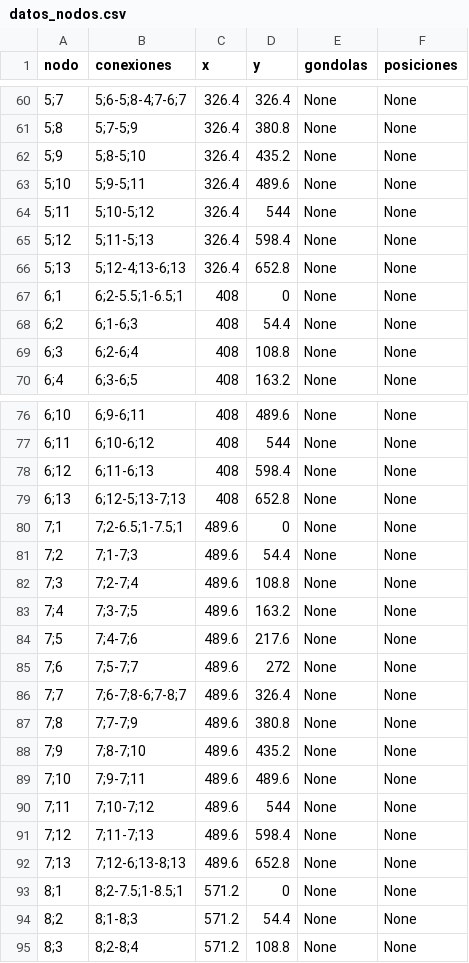
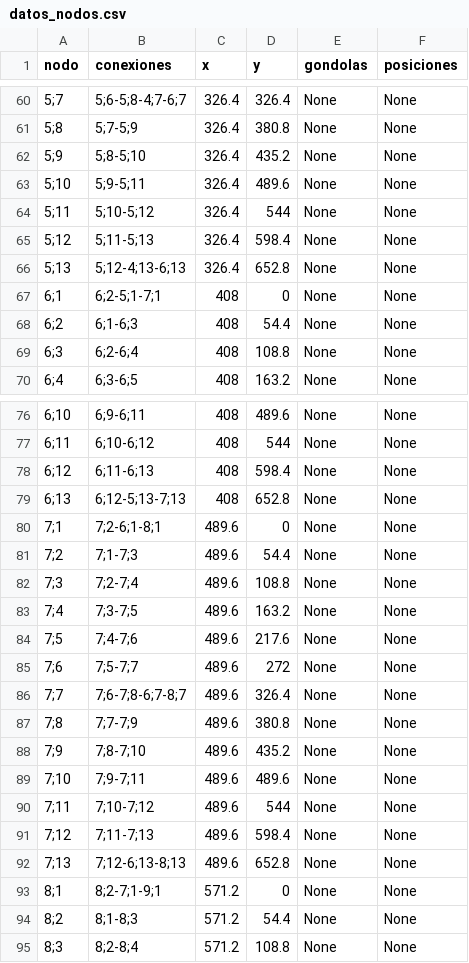
Before and after one commit to emontecinos/simulacion_capstone, a CSV file: datos_nodos.csv, drawn as a sheet; only a part is shown, gaps mark what is left out; the diff covers the shown part only.

```diff
--- a/datos_nodos.csv
+++ b/datos_nodos.csv
@@ -66,3 +66,3 @@ nodo,conexiones,x,y,gondolas,posiciones
 5;13,5;12-4;13-6;13,326.4,652.8,None,None
-6;1,6;2-5.5;1-6.5;1,408,0,None,None
+6;1,6;2-5;1-7;1,408,0,None,None
 6;2,6;1-6;3,408,54.4,None,None
@@ -79,3 +79,3 @@ nodo,conexiones,x,y,gondolas,posiciones
 6;13,6;12-5;13-7;13,408,652.8,None,None
-7;1,7;2-6.5;1-7.5;1,489.6,0,None,None
+7;1,7;2-6;1-8;1,489.6,0,None,None
 7;2,7;1-7;3,489.6,54.4,None,None
@@ -92,3 +92,3 @@ nodo,conexiones,x,y,gondolas,posiciones
 7;13,7;12-6;13-8;13,489.6,652.8,None,None
-8;1,8;2-7.5;1-8.5;1,571.2,0,None,None
+8;1,8;2-7;1-9;1,571.2,0,None,None
 8;2,8;1-8;3,571.2,54.4,None,None
```
Also changed, not shown: 8 removed rows and 6 edited cells elsewhere in this file.
